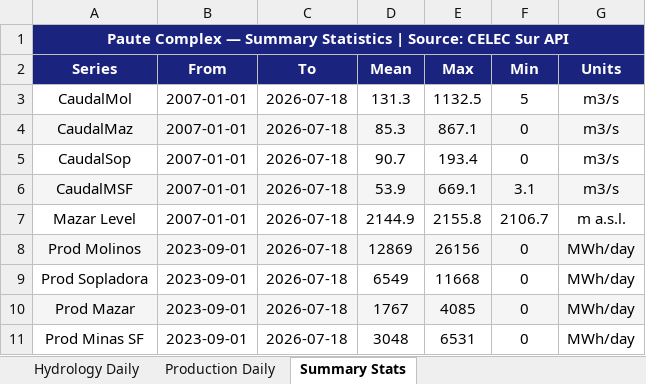
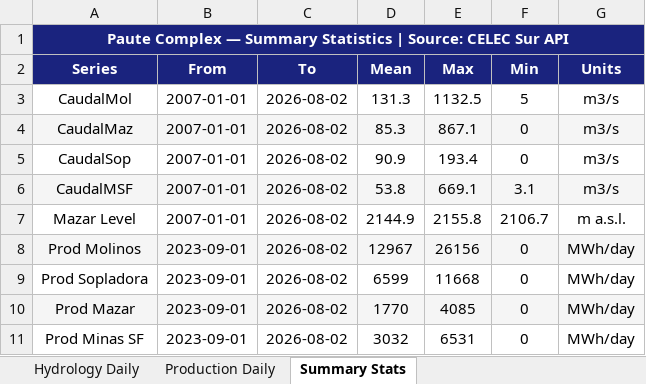
Before and after one commit to lorenzmaldo/aequus-economics, an Excel workbook: electricidad/paute_dashboard_data.xlsx, sheet Summary Stats, drawn as a sheet; values as stored, in another font and other column widths than the file's, no borders; the diff names each change by its address in the sheet, - before the commit and + after, or states it on an @@ line.

```diff
--- a/electricidad/paute_dashboard_data.xlsx (sheet Summary Stats)
+++ b/electricidad/paute_dashboard_data.xlsx (sheet Summary Stats)
-C3:C11 (To): 2026-07-18
+C3:C11 (To): 2026-08-02
-D5 (Mean): 90.7
+D5 (Mean): 90.9
-D6 (Mean): 53.9
+D6 (Mean): 53.8
-D8 (Mean): 12869
+D8 (Mean): 12967
-D9 (Mean): 6549
+D9 (Mean): 6599
-D10 (Mean): 1767
+D10 (Mean): 1770
-D11 (Mean): 3048
+D11 (Mean): 3032
```
Also changed, not shown: sheet Hydrology Daily, sheet Production Daily, 5 other files.
